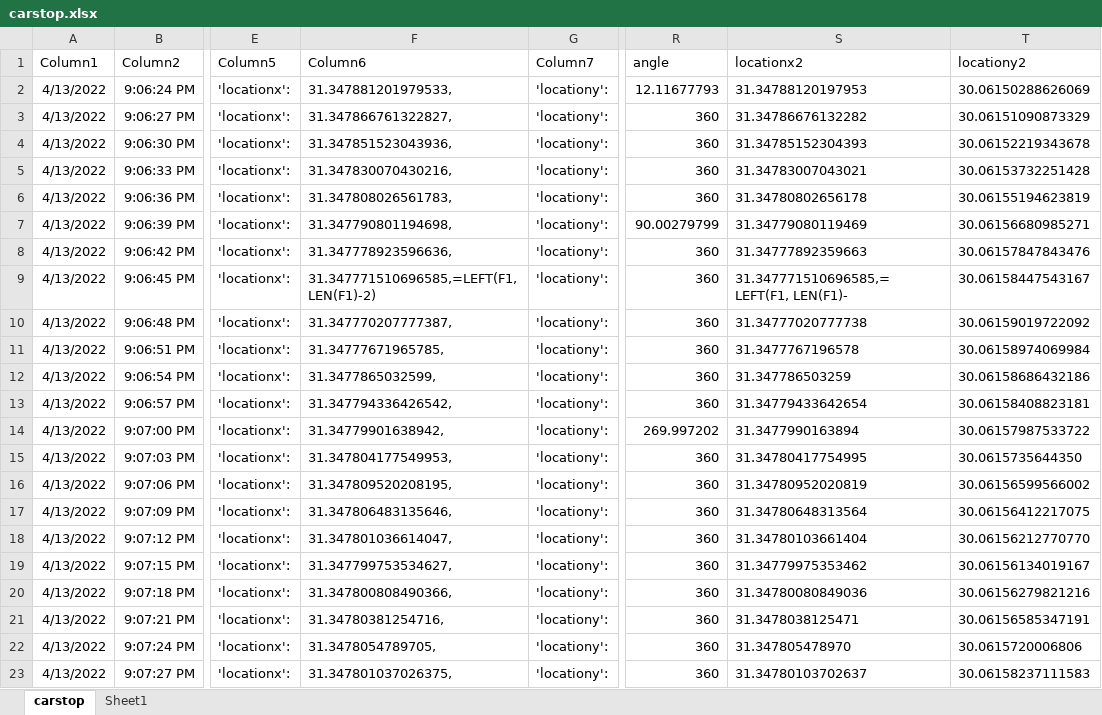
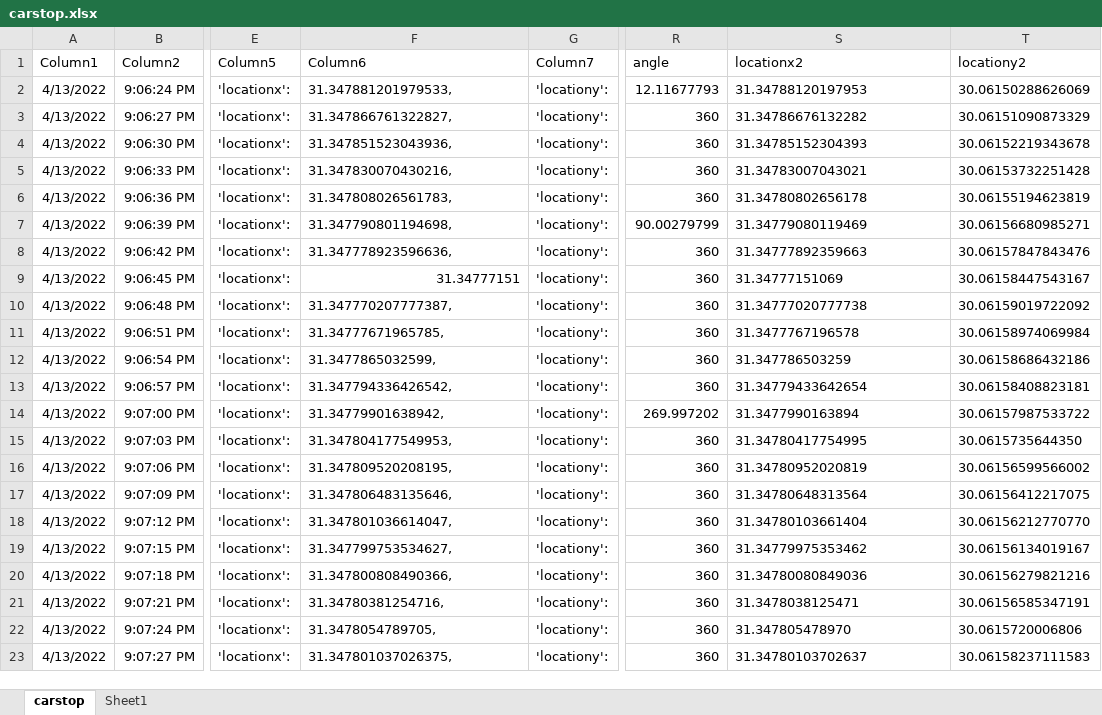
Before and after one commit to Mo3az99/Graduation-Project-V2V, an Excel workbook: carstop.xlsx, sheet carstop, drawn as a sheet; only a part is shown, gaps mark what is left out; values as stored, in another font and other column widths than the file's, no borders; table styles not drawn; the diff names each change by its address in the sheet, - before the commit and + after, or states it on an @@ line.

```diff
--- a/carstop.xlsx (sheet carstop)
+++ b/carstop.xlsx (sheet carstop)
-F9 (Column6): 31.347771510696585,=LEFT(F1, LEN(F1)-2)
+F9 (Column6): 31.34777151
-S9 (locationx2): 31.347771510696585,=LEFT(F1, LEN(F1)-
+S9 (locationx2): 31.34777151069
```
Also changed, not shown: 1 other file.
